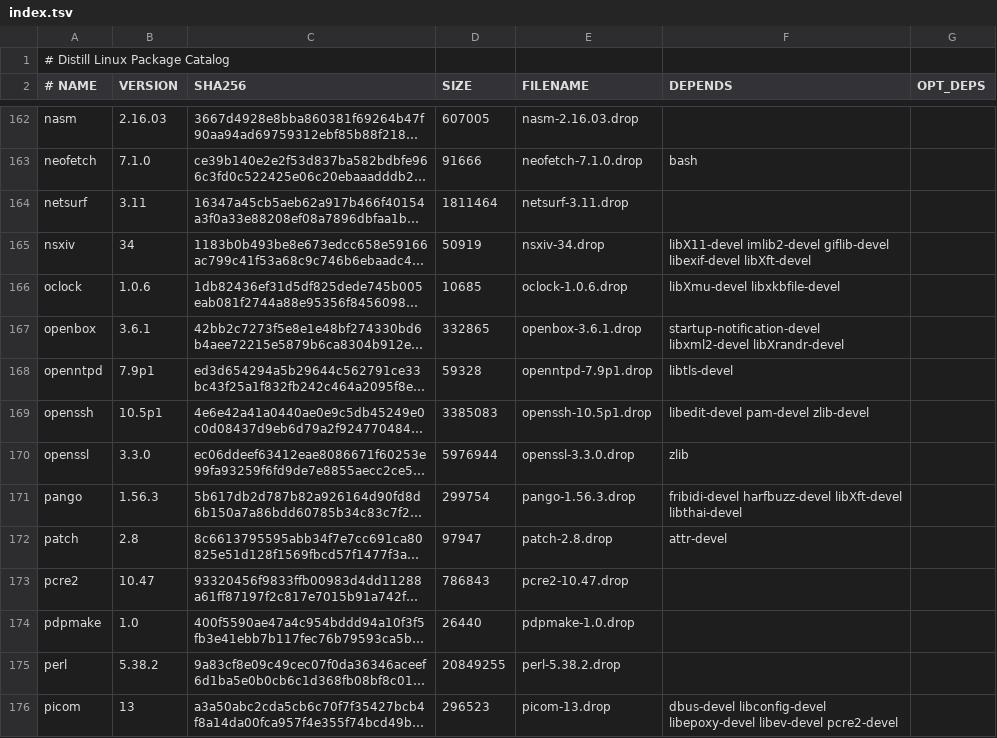
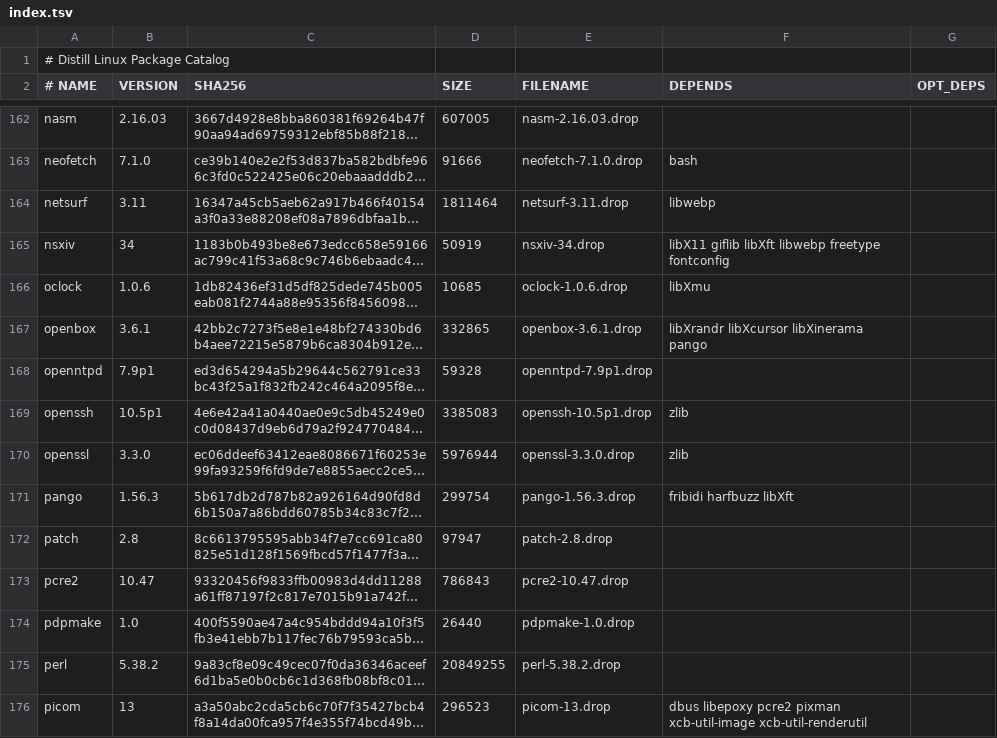
Before and after one commit to distill-linux/distill-linux.github.io, a TSV file: static/ports/index.tsv, drawn as a sheet; only a part is shown, gaps mark what is left out; long unchanged cells end in …; the diff covers the shown part only; the diff names each change by its address in the sheet, - before the commit and + after, or states it on an @@ line.

```diff
--- a/static/ports/index.tsv
+++ b/static/ports/index.tsv
-F164 (DEPENDS): (empty)
+F164 (DEPENDS): libwebp
-F165 (DEPENDS): libX11-devel imlib2-devel giflib-devel libexif-devel libXft-devel
+F165 (DEPENDS): libX11 giflib libXft libwebp freetype fontconfig
-F166 (DEPENDS): libXmu-devel libxkbfile-devel
+F166 (DEPENDS): libXmu
-F167 (DEPENDS): startup-notification-devel libxml2-devel libXrandr-devel
+F167 (DEPENDS): libXrandr libXcursor libXinerama pango
-F168 (DEPENDS): libtls-devel
+F168 (DEPENDS): (empty)
-F169 (DEPENDS): libedit-devel pam-devel zlib-devel
+F169 (DEPENDS): zlib
-F171 (DEPENDS): fribidi-devel harfbuzz-devel libXft-devel libthai-devel
+F171 (DEPENDS): fribidi harfbuzz libXft
-F172 (DEPENDS): attr-devel
+F172 (DEPENDS): (empty)
-F176 (DEPENDS): dbus-devel libconfig-devel libepoxy-devel libev-devel pcre2-devel
+F176 (DEPENDS): dbus libepoxy pcre2 pixman xcb-util-image xcb-util-renderutil
```
Also changed, not shown: 170 edited cells elsewhere in this file, 1 other file.
